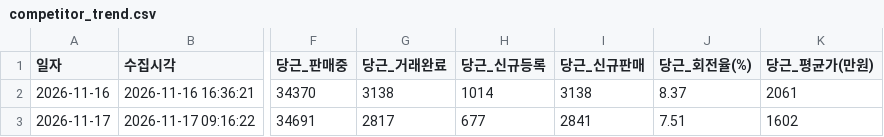
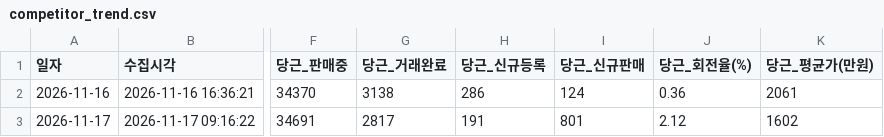
Before and after one commit to JisuKim-pokju82/c2c-car-trend-tracker, a CSV file: competitor_trend.csv, drawn as a sheet; only a part is shown, gaps mark what is left out; the diff names each change by its address in the sheet, - before the commit and + after, or states it on an @@ line.

```diff
--- a/competitor_trend.csv
+++ b/competitor_trend.csv
-H2 (당근_신규등록): 1014
+H2 (당근_신규등록): 286
-I2 (당근_신규판매): 3138
+I2 (당근_신규판매): 124
-J2 (당근_회전율(%)): 8.37
+J2 (당근_회전율(%)): 0.36
-H3 (당근_신규등록): 677
+H3 (당근_신규등록): 191
-I3 (당근_신규판매): 2841
+I3 (당근_신규판매): 801
-J3 (당근_회전율(%)): 7.51
+J3 (당근_회전율(%)): 2.12
```
Also changed, not shown: database/c2c_daily_summary_db.csv, 4 other files.
